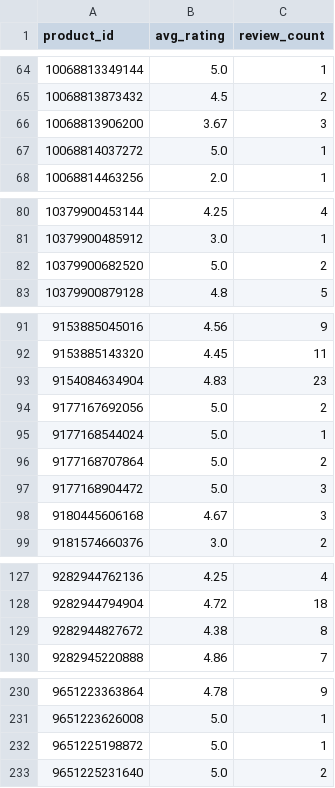
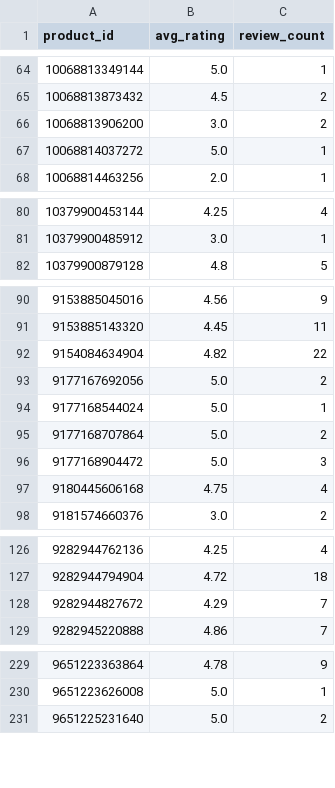
Before and after one commit to christoffer-cherry/feed, a CSV file: docs/ratings.csv, drawn as a sheet; only a part is shown, gaps mark what is left out; the diff covers the shown part only.

```diff
--- a/docs/ratings.csv
+++ b/docs/ratings.csv
@@ -65,3 +65,3 @@ product_id,avg_rating,review_count
 10068813873432,4.5,2
-10068813906200,3.67,3
+10068813906200,3.0,2
 10068814037272,5.0,1
@@ -81,3 +81,2 @@ product_id,avg_rating,review_count
 10379900485912,3.0,1
-10379900682520,5.0,2
 10379900879128,4.8,5
@@ -92,3 +91,3 @@ product_id,avg_rating,review_count
 9153885143320,4.45,11
-9154084634904,4.83,23
+9154084634904,4.82,22
 9177167692056,5.0,2
@@ -97,3 +96,3 @@ product_id,avg_rating,review_count
 9177168904472,5.0,3
-9180445606168,4.67,3
+9180445606168,4.75,4
 9181574660376,3.0,2
@@ -128,3 +127,3 @@ product_id,avg_rating,review_count
 9282944794904,4.72,18
-9282944827672,4.38,8
+9282944827672,4.29,7
 9282945220888,4.86,7
@@ -231,3 +230,2 @@ product_id,avg_rating,review_count
 9651223626008,5.0,1
-9651225198872,5.0,1
 9651225231640,5.0,2
```
Also changed, not shown: 5 edited cells elsewhere in this file, 2 other files.
